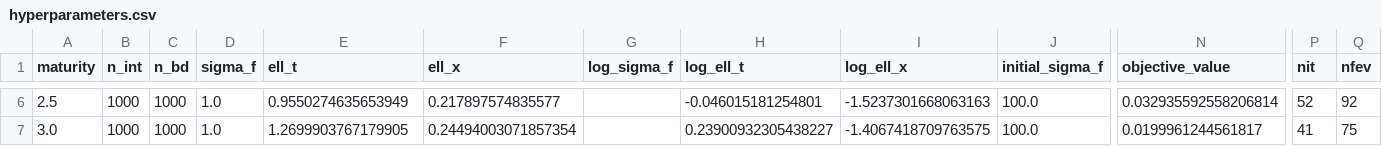
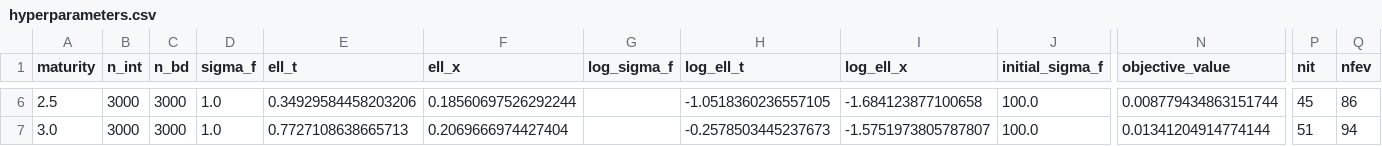
Before and after one commit to ahmed-assahub/thesis, a CSV file: results/merton_jump_diffusion/greeks/hyperparameters.csv, drawn as a sheet; only a part is shown, gaps mark what is left out; the diff covers the shown part only; the diff names each change by its address in the sheet, - before the commit and + after, or states it on an @@ line.

```diff
--- a/results/merton_jump_diffusion/greeks/hyperparameters.csv
+++ b/results/merton_jump_diffusion/greeks/hyperparameters.csv
-B6:B7 (n_int): 1000
+B6:B7 (n_int): 3000
-C6:C7 (n_bd): 1000
+C6:C7 (n_bd): 3000
-E6 (ell_t): 0.9550274635653949
+E6 (ell_t): 0.34929584458203206
-F6 (ell_x): 0.217897574835577
+F6 (ell_x): 0.18560697526292244
-H6 (log_ell_t): -0.046015181254801
+H6 (log_ell_t): -1.0518360236557105
-I6 (log_ell_x): -1.5237301668063163
+I6 (log_ell_x): -1.684123877100658
-N6 (objective_value): 0.032935592558206814
+N6 (objective_value): 0.008779434863151744
-P6 (nit): 52
+P6 (nit): 45
-Q6 (nfev): 92
+Q6 (nfev): 86
-E7 (ell_t): 1.2699903767179905
+E7 (ell_t): 0.7727108638665713
-F7 (ell_x): 0.24494003071857354
+F7 (ell_x): 0.2069666974427404
-H7 (log_ell_t): 0.23900932305438227
+H7 (log_ell_t): -0.2578503445237673
-I7 (log_ell_x): -1.4067418709763575
+I7 (log_ell_x): -1.5751973805787807
-N7 (objective_value): 0.0199961244561817
+N7 (objective_value): 0.01341204914774144
-P7 (nit): 41
+P7 (nit): 51
-Q7 (nfev): 75
+Q7 (nfev): 94
```
Also changed, not shown: 36 edited cells elsewhere in this file, results/merton_jump_diffusion/greeks/aggregate_metrics.csv, results/merton_jump_diffusion/greeks/maturity_metrics.csv, 3 other files.
